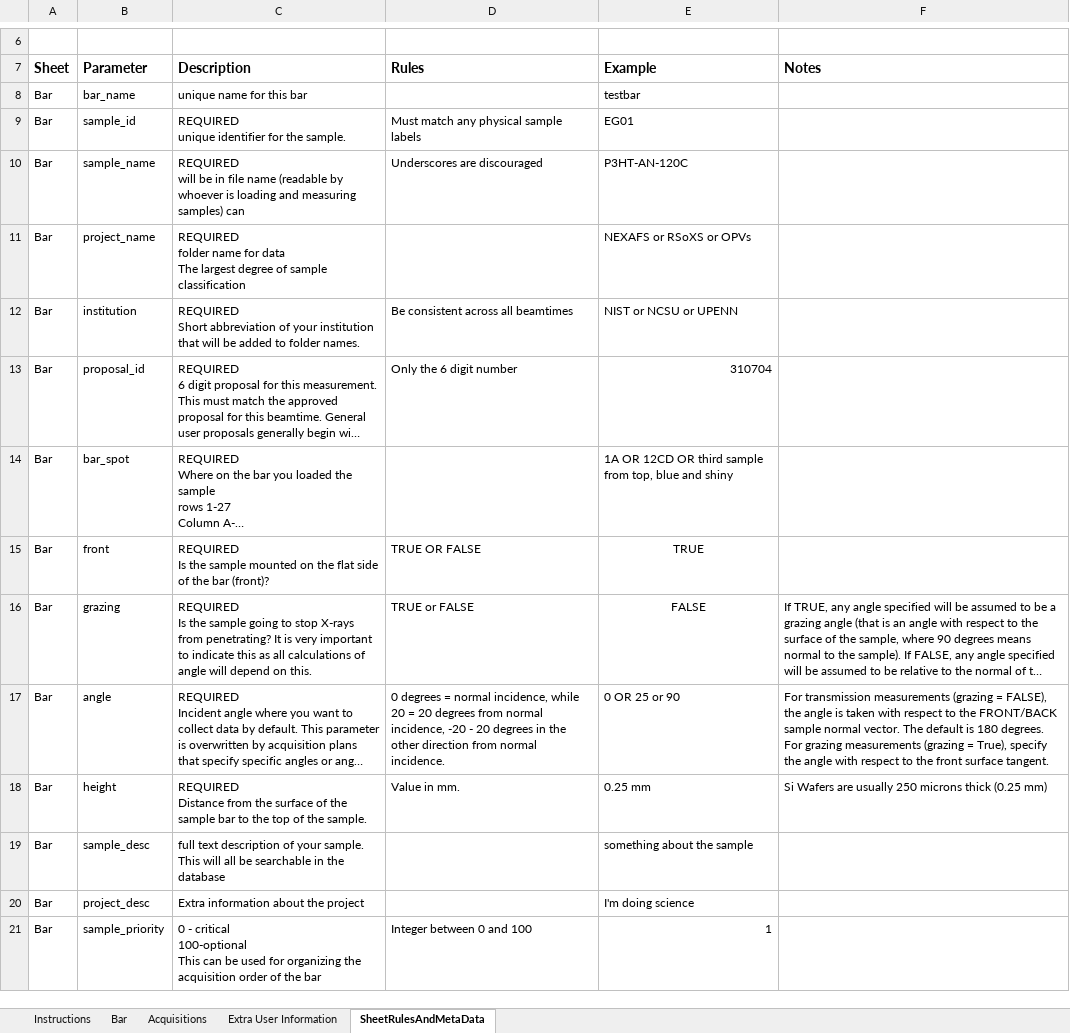
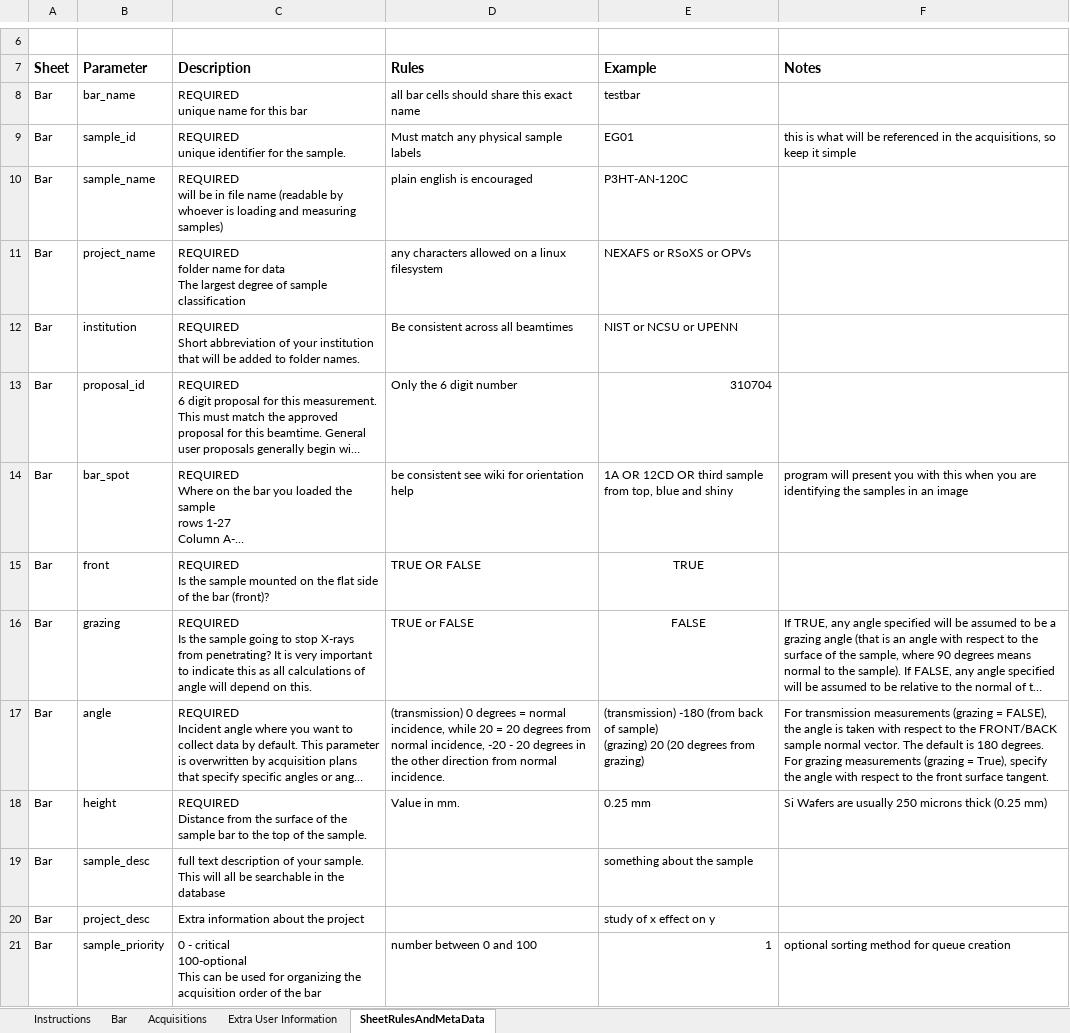
Before and after one commit to NSLS-II-SST/rsoxs_workflow, an Excel workbook: example/Sample_Bar_template_v2023_1_beta.xlsx, sheet SheetRulesAndMetaData, drawn as a sheet; only a part is shown, gaps mark what is left out; long unchanged cells end in …; values as stored, in another font and other column widths than the file's, no borders; ↵ is a line break in a cell; the diff covers the shown part only; the diff names each change by its address in the sheet, - before the commit and + after, or states it on an @@ line.

```diff
--- a/example/Sample_Bar_template_v2023_1_beta.xlsx (sheet SheetRulesAndMetaData)
+++ b/example/Sample_Bar_template_v2023_1_beta.xlsx (sheet SheetRulesAndMetaData)
-C8 (Description): unique name for this bar
+C8 (Description): REQUIRED ↵ unique name for this bar
-D8 (Rules): (empty)
+D8 (Rules): all bar cells should share this exact name
-F9 (Notes): (empty)
+F9 (Notes): this is what will be referenced in the acquisitions, so keep it simple
-C10 (Description): …measuring samples) can
+C10 (Description): …measuring samples)
-D10 (Rules): Underscores are discouraged
+D10 (Rules): plain english is encouraged
-D11 (Rules): (empty)
+D11 (Rules): any characters allowed on a linux filesystem
-D14 (Rules): (empty)
+D14 (Rules): be consistent see wiki for orientation help
-F14 (Notes): (empty)
+F14 (Notes): program will present you with this when you are identifying the samples in an image
-D17 (Rules): 0 degrees…
+D17 (Rules): (transmission) 0 degrees…
-E17 (Example): 0 OR 25 or 90
+E17 (Example): (transmission) -180 (from back of sample) ↵ (grazing) 20 (20 degrees from grazing)
-E20 (Example): I'm doing science
+E20 (Example): study of x effect on y
-D21 (Rules): Integer between 0 and 100
+D21 (Rules): number between 0 and 100
-F21 (Notes): (empty)
+F21 (Notes): optional sorting method for queue creation
```
Also changed, not shown: 63 edited cells elsewhere in this sheet, sheet Acquisitions, sheet Bar, sheet Instructions.
